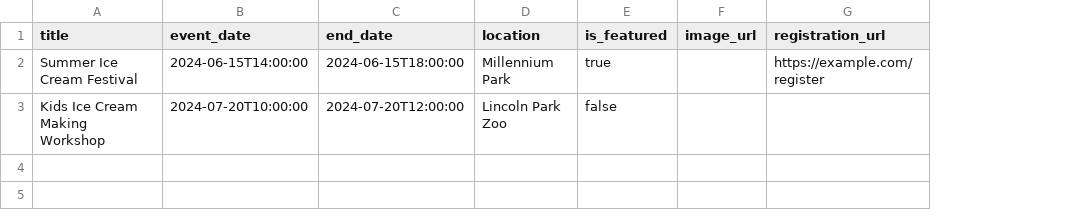
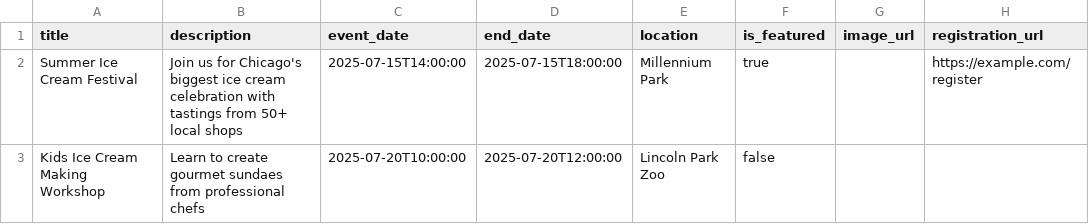
Before and after one commit to redaxcel/scoop-chicago-central, a CSV file: public/sample-events.csv, drawn as a sheet; addresses are those after the commit; the diff names each change by its address in the sheet, - before the commit and + after, or states it on an @@ line.

```diff
--- a/public/sample-events.csv
+++ b/public/sample-events.csv
+column B (description), rows 2-3: Join us for Chicago's biggest ice cream celebration with tastings from 50+ local shops | Learn to create gourmet sundaes from professional chefs
-C2 (event_date): 2024-06-15T14:00:00
+C2 (event_date): 2025-07-15T14:00:00
-D2 (end_date): 2024-06-15T18:00:00
+D2 (end_date): 2025-07-15T18:00:00
-C3 (event_date): 2024-07-20T10:00:00
+C3 (event_date): 2025-07-20T10:00:00
-D3 (end_date): 2024-07-20T12:00:00
+D3 (end_date): 2025-07-20T12:00:00
```
Also changed, not shown: public/sample-coupons.csv, public/sample-shops.csv, 7 other files.
